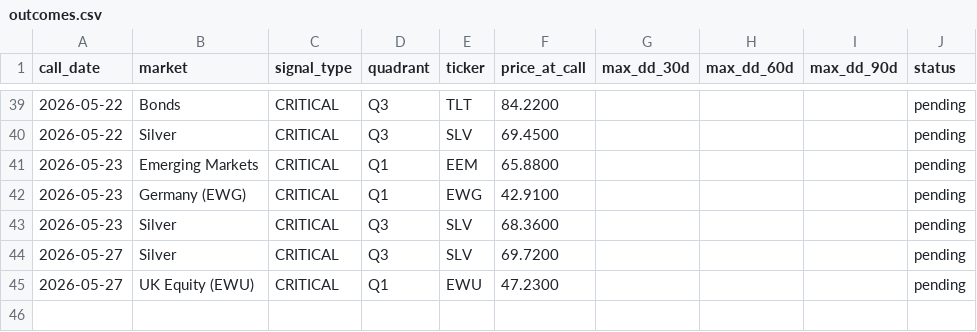
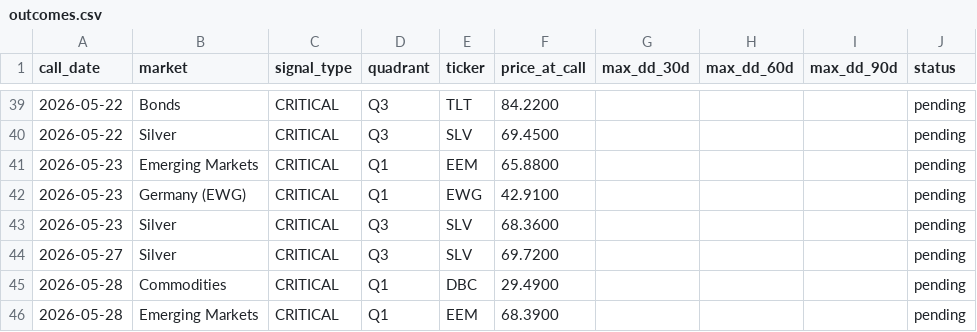
Before and after one commit to vonlambda/lambda-f-dashboard, a CSV file: outcomes.csv, drawn as a sheet; only a part is shown, gaps mark what is left out.

Commit message:
Update outcome ledger 2026-05-28

```diff
--- a/outcomes.csv
+++ b/outcomes.csv
@@ -44,2 +44,3 @@ call_date,market,signal_type,quadrant,ticker,price_at_call,max_dd_30d,max_dd_60d
 2026-05-27,Silver,CRITICAL,Q3,SLV,69.7200,,,,pending
-2026-05-27,UK Equity (EWU),CRITICAL,Q1,EWU,47.2300,,,,pending
+2026-05-28,Commodities,CRITICAL,Q1,DBC,29.4900,,,,pending
+2026-05-28,Emerging Markets,CRITICAL,Q1,EEM,68.3900,,,,pending
```
